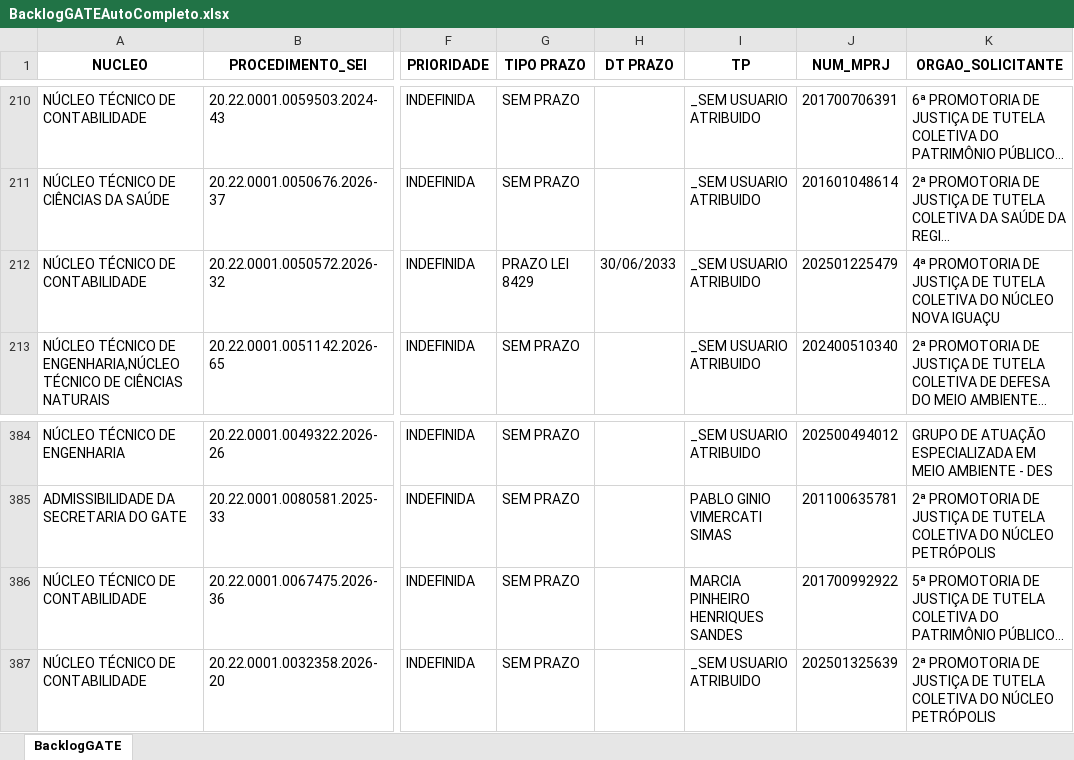
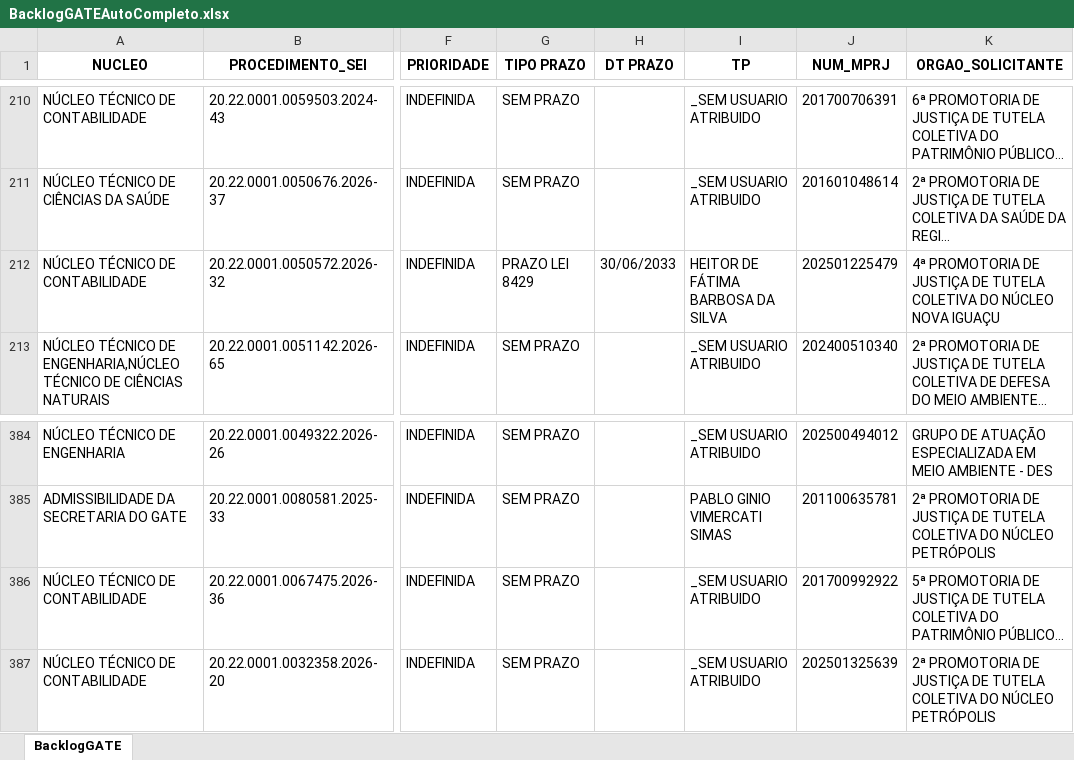
Before and after one commit to cdadosgate/backlog-GATE, an Excel workbook: BacklogGATEAutoCompleto.xlsx, sheet BacklogGATE, drawn as a sheet; only a part is shown, gaps mark what is left out; long unchanged cells end in …; values as stored, in another font and other column widths than the file's, no borders; the diff covers the shown part only; the diff names each change by its address in the sheet, - before the commit and + after, or states it on an @@ line.

```diff
--- a/BacklogGATEAutoCompleto.xlsx (sheet BacklogGATE)
+++ b/BacklogGATEAutoCompleto.xlsx (sheet BacklogGATE)
-I212 (TP): _SEM USUARIO ATRIBUIDO
+I212 (TP): HEITOR DE FÁTIMA BARBOSA DA SILVA
-I386 (TP): MARCIA PINHEIRO HENRIQUES SANDES
+I386 (TP): _SEM USUARIO ATRIBUIDO
```
Also changed, not shown: 1 added row, 2 removed rows and 4 edited cells elsewhere in this sheet, SaidaSemITGATEAutoCompleto.xlsx, 1 other file.
